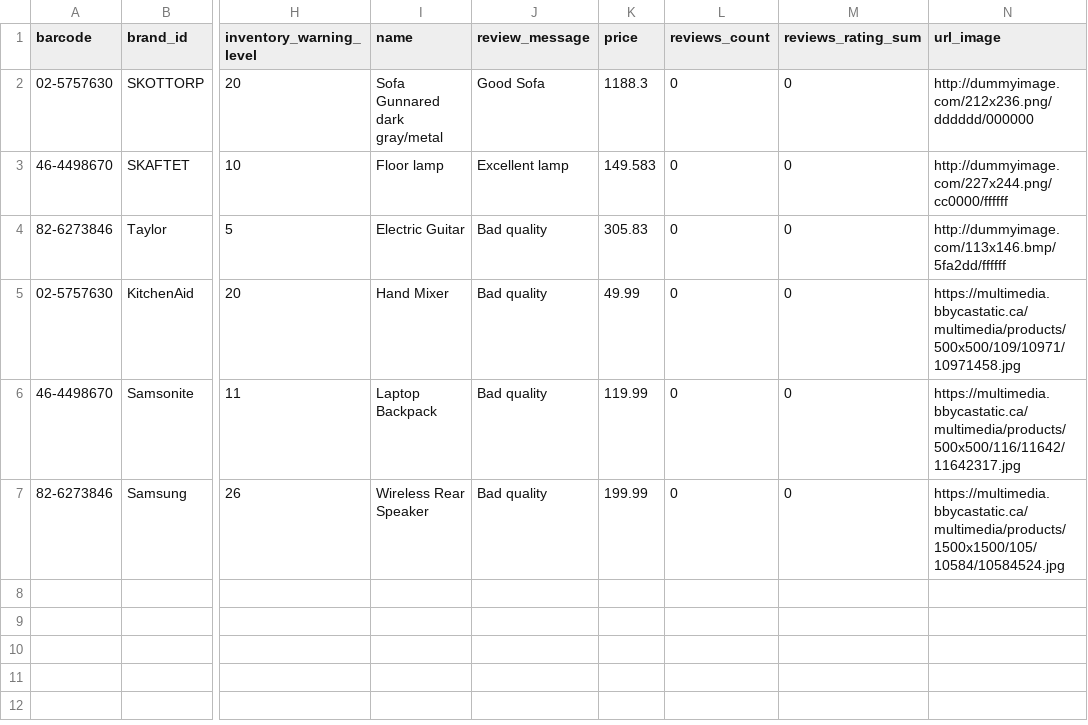
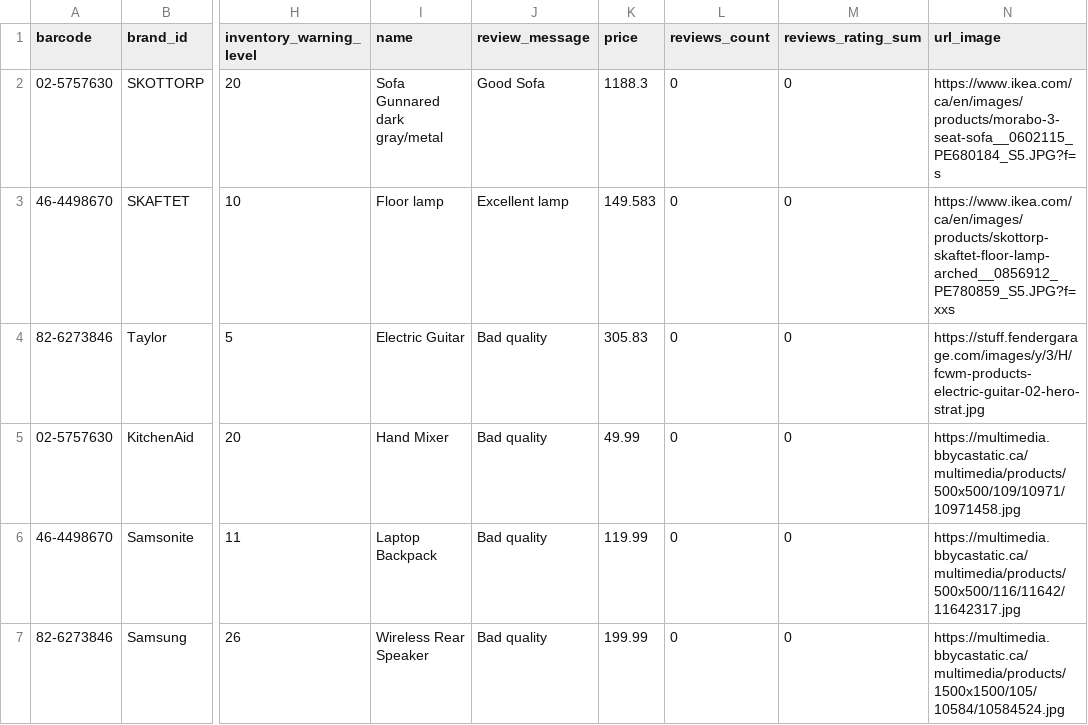
Before and after one commit to bayronPalacio/StoreApp, a CSV file: data/MOCK_DATA.csv, drawn as a sheet; only a part is shown, gaps mark what is left out; the diff names each change by its address in the sheet, - before the commit and + after, or states it on an @@ line.

```diff
--- a/data/MOCK_DATA.csv
+++ b/data/MOCK_DATA.csv
-N2 (url_image): http://dummyimage.com/212x236.png/dddddd/000000
+N2 (url_image): https://www.ikea.com/ca/en/images/products/morabo-3-seat-sofa__0602115_PE680184_S5.JPG?f=s
-N3 (url_image): http://dummyimage.com/227x244.png/cc0000/ffffff
+N3 (url_image): https://www.ikea.com/ca/en/images/products/skottorp-skaftet-floor-lamp-arched__0856912_PE780859_S5.JPG?f=xxs
-N4 (url_image): http://dummyimage.com/113x146.bmp/5fa2dd/ffffff
+N4 (url_image): https://stuff.fendergarage.com/images/y/3/H/fcwm-products-electric-guitar-02-hero-strat.jpg
```
Also changed, not shown: 5 other files.
